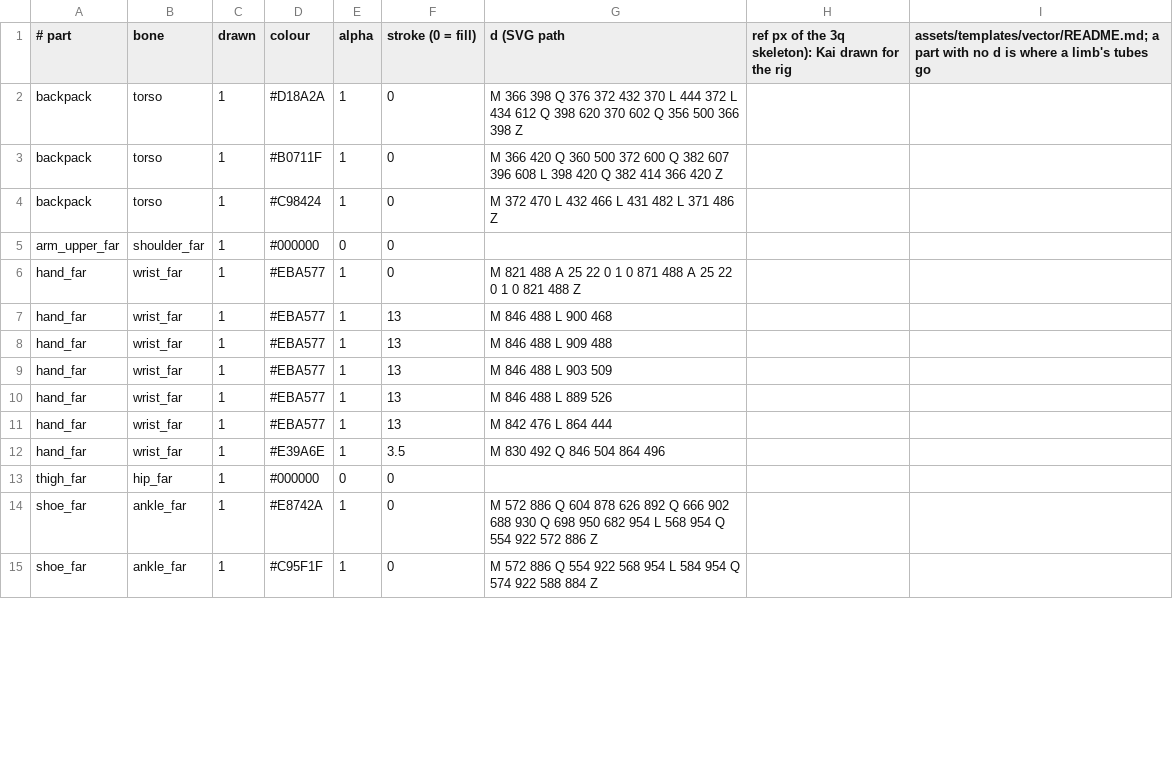
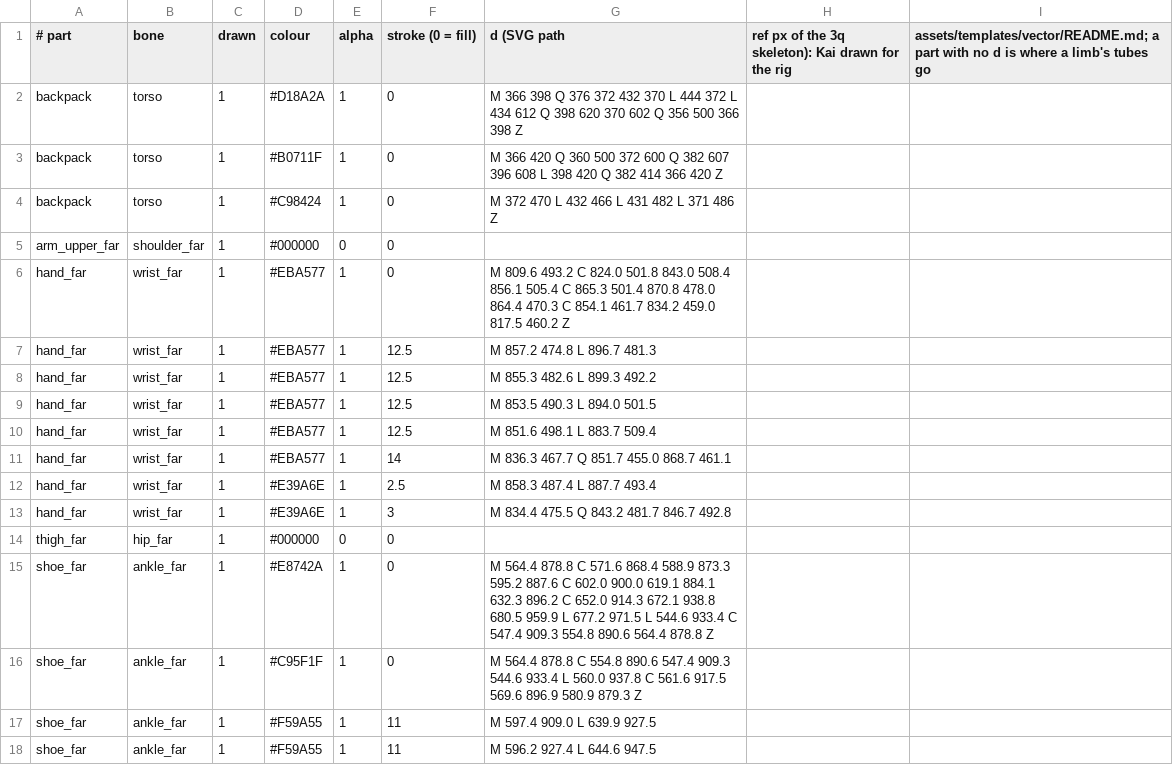
Before and after one commit to ltthuc1989/story-rig-studio, a CSV file: shared/src/commonMain/composeResources/files/kai/shapes.csv, drawn as a sheet; only a part is shown; the diff covers the shown part only.

```diff
--- a/shared/src/commonMain/composeResources/files/kai/shapes.csv
+++ b/shared/src/commonMain/composeResources/files/kai/shapes.csv
@@ -5,11 +5,14 @@ backpack,torso,1,#C98424,1,0,M 372 470 L 432 466 L 431 482 L 371 486 Z
 arm_upper_far,shoulder_far,1,#000000,0,0,
-hand_far,wrist_far,1,#EBA577,1,0,M 821 488 A 25 22 0 1 0 871 488 A 25 22 0 1 0 821 488 Z
-hand_far,wrist_far,1,#EBA577,1,13,M 846 488 L 900 468
-hand_far,wrist_far,1,#EBA577,1,13,M 846 488 L 909 488
-hand_far,wrist_far,1,#EBA577,1,13,M 846 488 L 903 509
-hand_far,wrist_far,1,#EBA577,1,13,M 846 488 L 889 526
-hand_far,wrist_far,1,#EBA577,1,13,M 842 476 L 864 444
-hand_far,wrist_far,1,#E39A6E,1,3.5,M 830 492 Q 846 504 864 496
+hand_far,wrist_far,1,#EBA577,1,0,M 809.6 493.2 C 824.0 501.8 843.0 508.4 856.1 505.4 C 865.3 501.4 870.8 478.0 864.4 470.3 C 854.1 461.7 834.2 459.0 817.5 460.2 Z
+hand_far,wrist_far,1,#EBA577,1,12.5,M 857.2 474.8 L 896.7 481.3
+hand_far,wrist_far,1,#EBA577,1,12.5,M 855.3 482.6 L 899.3 492.2
+hand_far,wrist_far,1,#EBA577,1,12.5,M 853.5 490.3 L 894.0 501.5
+hand_far,wrist_far,1,#EBA577,1,12.5,M 851.6 498.1 L 883.7 509.4
+hand_far,wrist_far,1,#EBA577,1,14,M 836.3 467.7 Q 851.7 455.0 868.7 461.1
+hand_far,wrist_far,1,#E39A6E,1,2.5,M 858.3 487.4 L 887.7 493.4
+hand_far,wrist_far,1,#E39A6E,1,3,M 834.4 475.5 Q 843.2 481.7 846.7 492.8
 thigh_far,hip_far,1,#000000,0,0,
-shoe_far,ankle_far,1,#E8742A,1,0,M 572 886 Q 604 878 626 892 Q 666 902 688 930 Q 698 950 682 954 L 568 954 Q 554 922 572 886 Z
-shoe_far,ankle_far,1,#C95F1F,1,0,M 572 886 Q 554 922 568 954 L 584 954 Q 574 922 588 884 Z
+shoe_far,ankle_far,1,#E8742A,1,0,M 564.4 878.8 C 571.6 868.4 588.9 873.3 595.2 887.6 C 602.0 900.0 619.1 884.1 632.3 896.2 C 652.0 914.3 672.1 938.8 680.5 959.9 L 677.2 971.5 L 544.6 933.4 C 547.4 909.3 554.8 890.6 564.4 878.8 Z
+shoe_far,ankle_far,1,#C95F1F,1,0,M 564.4 878.8 C 554.8 890.6 547.4 909.3 544.6 933.4 L 560.0 937.8 C 561.6 917.5 569.6 896.9 580.9 879.3 Z
+shoe_far,ankle_far,1,#F59A55,1,11,M 597.4 909.0 L 639.9 927.5
+shoe_far,ankle_far,1,#F59A55,1,11,M 596.2 927.4 L 644.6 947.5
```
Also changed, not shown: 3 added rows, 4 removed rows and 19 edited cells elsewhere in this file, 1 other file.
